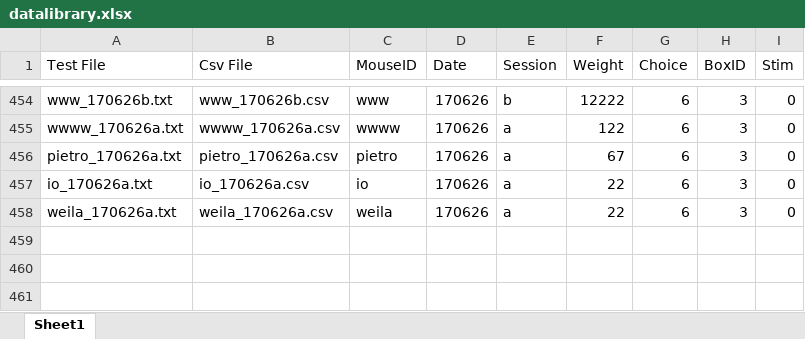
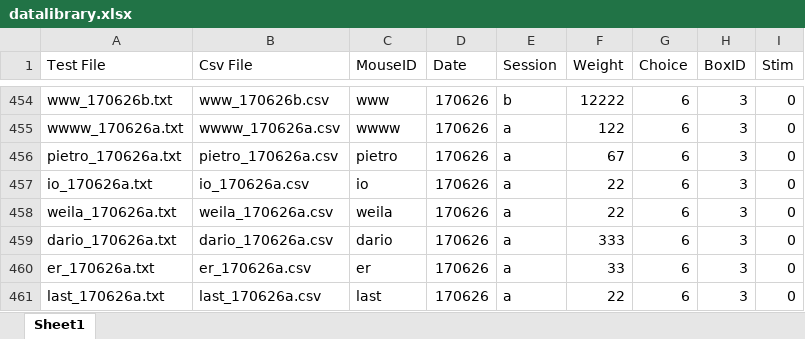
Before and after one commit to DarioSarra/Mock_run_task, an Excel workbook: datalibrary.xlsx, sheet Sheet1, drawn as a sheet; only a part is shown, gaps mark what is left out; values as stored, in another font and other column widths than the file's, no borders; the diff names each change by its address in the sheet, - before the commit and + after, or states it on an @@ line.

```diff
--- a/datalibrary.xlsx (sheet Sheet1)
+++ b/datalibrary.xlsx (sheet Sheet1)
+row 459: dario_170626a.txt | dario_170626a.csv | dario | 170626 | a | 333 | 6 | 3 | 0
+row 460: er_170626a.txt | er_170626a.csv | er | 170626 | a | 33 | 6 | 3 | 0
+row 461: last_170626a.txt | last_170626a.csv | last | 170626 | a | 22 | 6 | 3 | 0
```
Also changed, not shown: 3 other files.
